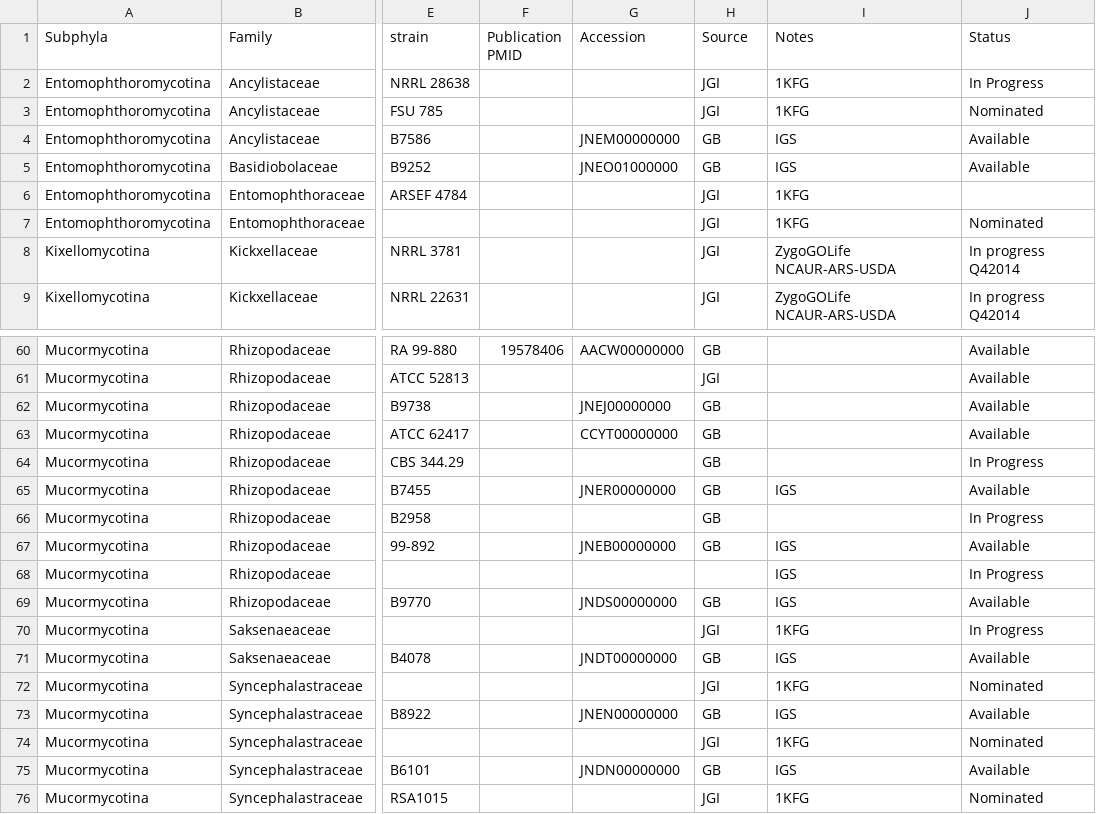
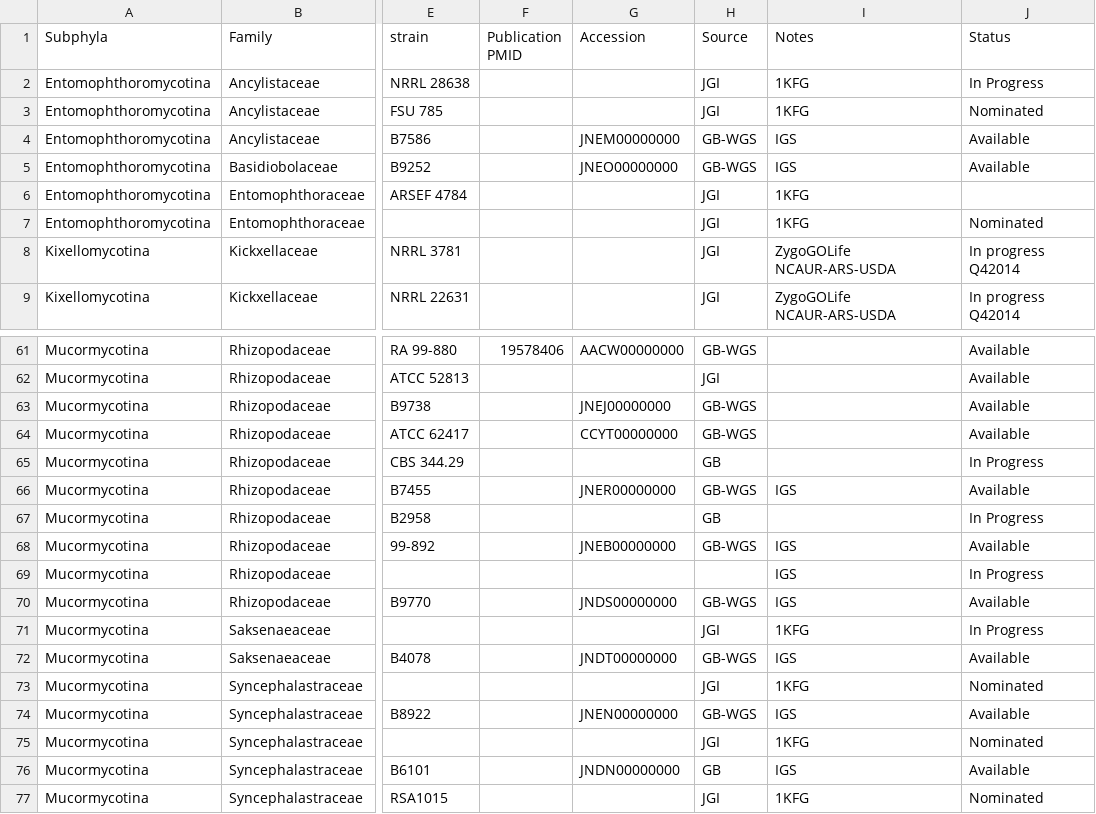
Before and after one commit to zygolife/datasets, a CSV file: genomes/zygo_genomes.csv, drawn as a sheet; only a part is shown, gaps mark what is left out; addresses are those after the commit; the diff covers the shown part only; the diff names each change by its address in the sheet, - before the commit and + after, or states it on an @@ line.

```diff
--- a/genomes/zygo_genomes.csv
+++ b/genomes/zygo_genomes.csv
-H4:H5 (Source): GB
+H4:H5 (Source): GB-WGS
-G5 (Accession): JNEO01000000
+G5 (Accession): JNEO00000000
-H61 (Source): GB
+H61 (Source): GB-WGS
-H63:H64 (Source): GB
+H63:H64 (Source): GB-WGS
-H66 (Source): GB
+H66 (Source): GB-WGS
-H68 (Source): GB
+H68 (Source): GB-WGS
-H70 (Source): GB
+H70 (Source): GB-WGS
-H72 (Source): GB
+H72 (Source): GB-WGS
-H74 (Source): GB
+H74 (Source): GB-WGS
```
Also changed, not shown: 1 added row and 24 edited cells elsewhere in this file.
